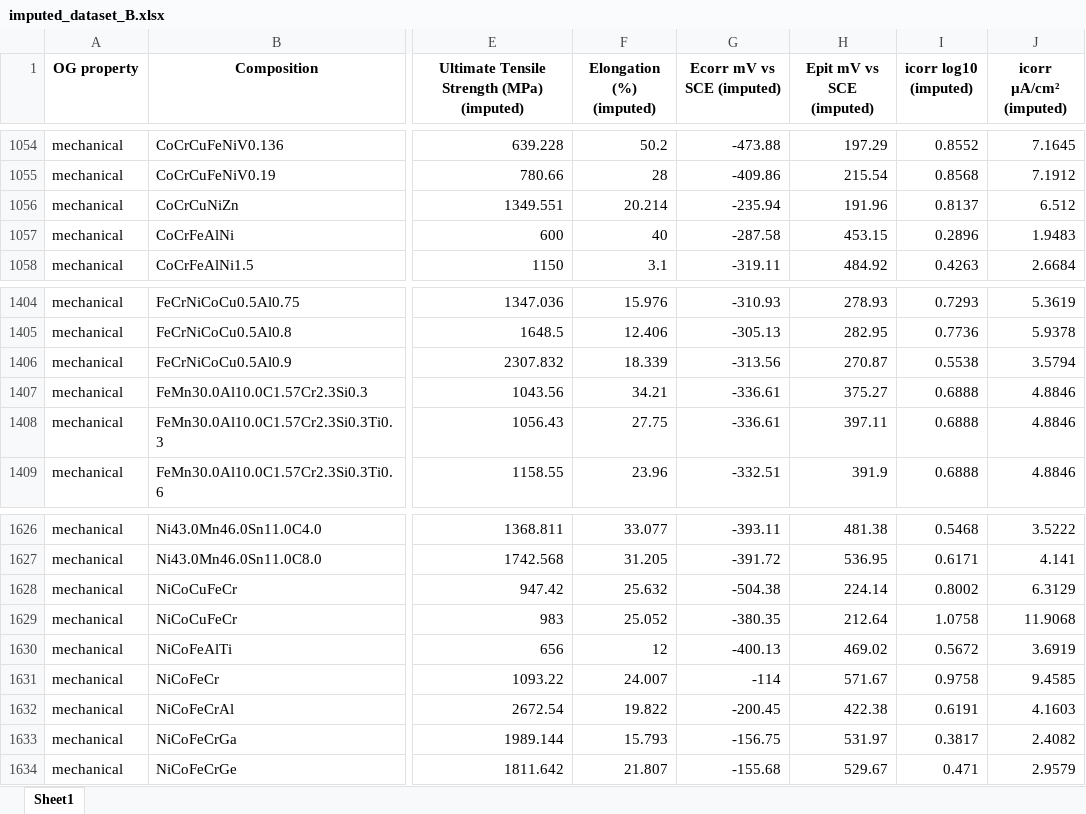
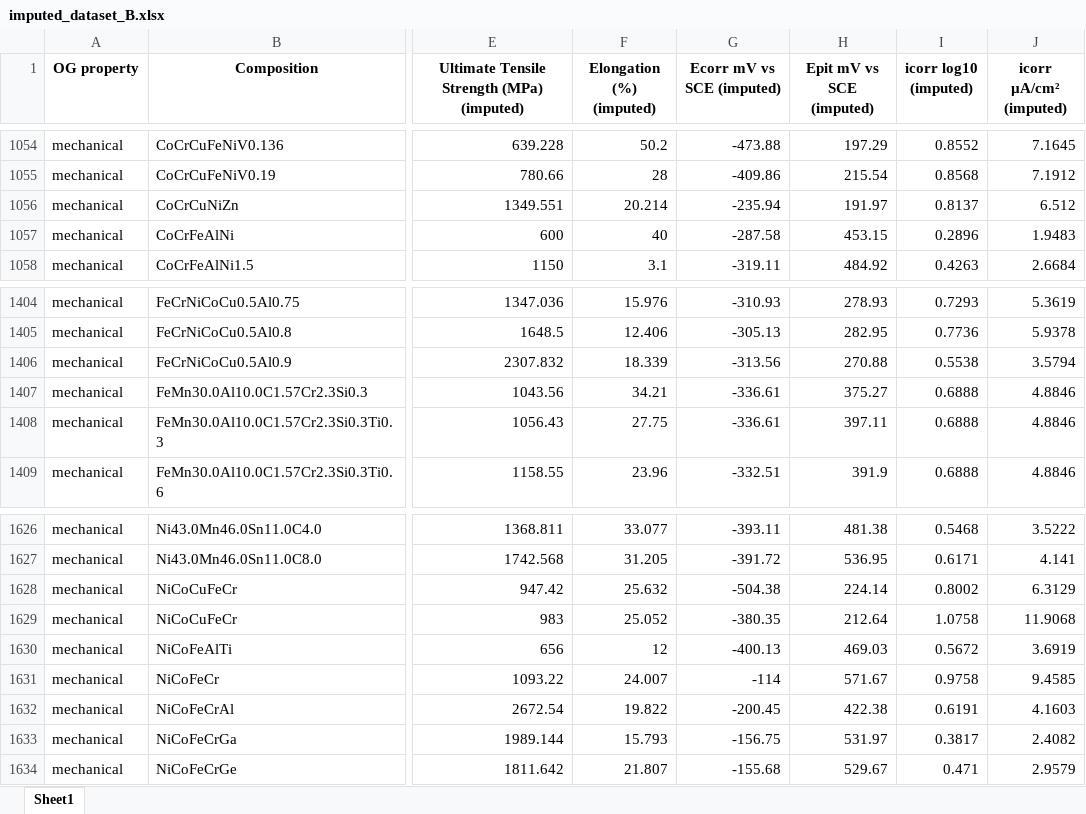
Before and after one commit to katrina-coder/MPEA_corr_mech_app, an Excel workbook: imputed_dataset_B.xlsx, sheet Sheet1, drawn as a sheet; only a part is shown, gaps mark what is left out; values as stored, in another font and other column widths than the file's, no borders; the diff names each change by its address in the sheet, - before the commit and + after, or states it on an @@ line.

```diff
--- a/imputed_dataset_B.xlsx (sheet Sheet1)
+++ b/imputed_dataset_B.xlsx (sheet Sheet1)
-H1056 (Epit mV vs SCE (imputed)): 191.96
+H1056 (Epit mV vs SCE (imputed)): 191.97
-H1406 (Epit mV vs SCE (imputed)): 270.87
+H1406 (Epit mV vs SCE (imputed)): 270.88
-H1630 (Epit mV vs SCE (imputed)): 469.02
+H1630 (Epit mV vs SCE (imputed)): 469.03
```
Also changed, not shown: 13 other files.
